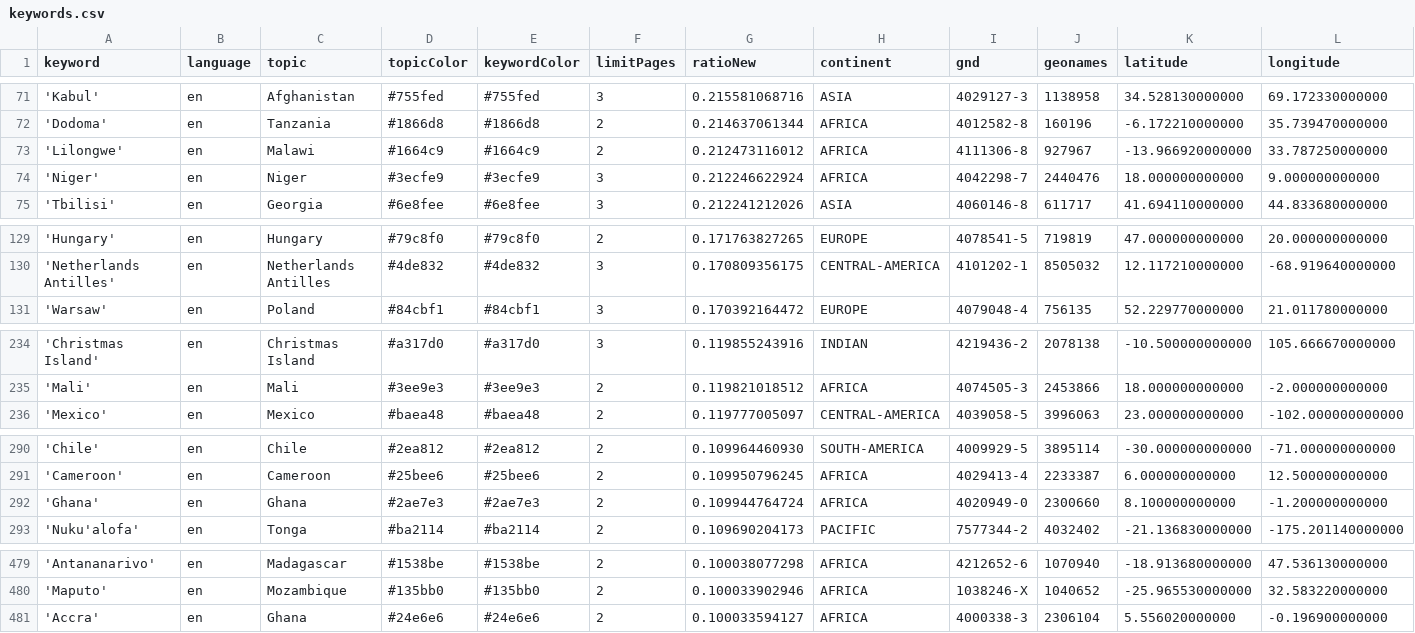
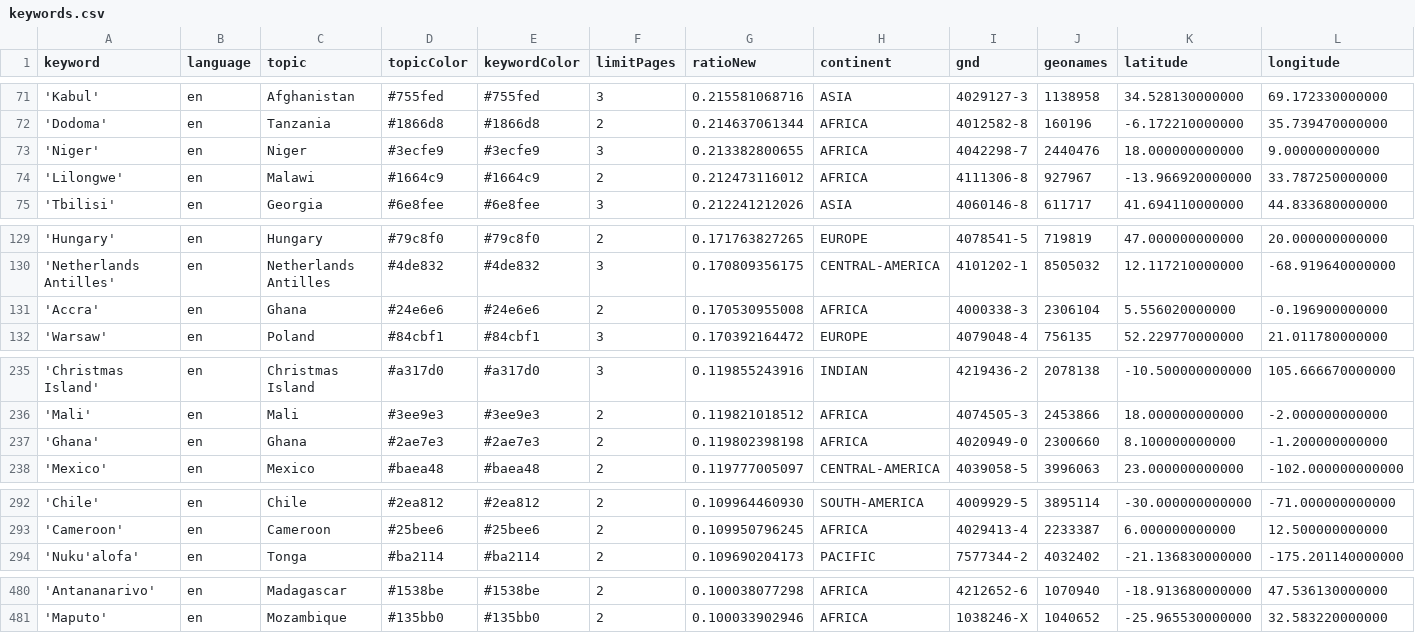
Before and after one commit to mizilett-news/locationWhisperer, a CSV file: keywords.csv, drawn as a sheet; only a part is shown, gaps mark what is left out; removed rows and columns are numbered as before the commit, all else as after; rows hold the shown columns only; the diff covers the shown part only; the diff names each change by its address in the sheet, - before the commit and + after, or states it on an @@ line.

```diff
--- a/keywords.csv
+++ b/keywords.csv
+row 73: 'Niger' | en | Niger | #3ecfe9 | #3ecfe9 | 3 | 0.213382800655 | AFRICA | 4042298-7 | 2440476 | 18.000000000000 | 9.000000000000
-row 74: 'Niger' | en | Niger | #3ecfe9 | #3ecfe9 | 3 | 0.212246622924 | AFRICA | 4042298-7 | 2440476 | 18.000000000000 | 9.000000000000
+row 131: 'Accra' | en | Ghana | #24e6e6 | #24e6e6 | 2 | 0.170530955008 | AFRICA | 4000338-3 | 2306104 | 5.556020000000 | -0.196900000000
+row 237: 'Ghana' | en | Ghana | #2ae7e3 | #2ae7e3 | 2 | 0.119802398198 | AFRICA | 4020949-0 | 2300660 | 8.100000000000 | -1.200000000000
-row 292: 'Ghana' | en | Ghana | #2ae7e3 | #2ae7e3 | 2 | 0.109944764724 | AFRICA | 4020949-0 | 2300660 | 8.100000000000 | -1.200000000000
-row 481: 'Accra' | en | Ghana | #24e6e6 | #24e6e6 | 2 | 0.100033594127 | AFRICA | 4000338-3 | 2306104 | 5.556020000000 | -0.196900000000
```
Also changed, not shown: 2 edited cells elsewhere in this file, 1 other file.
